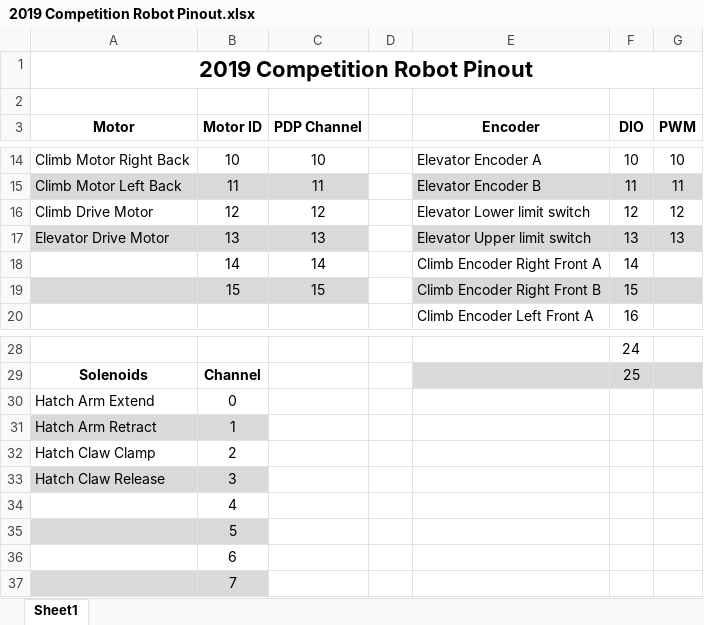
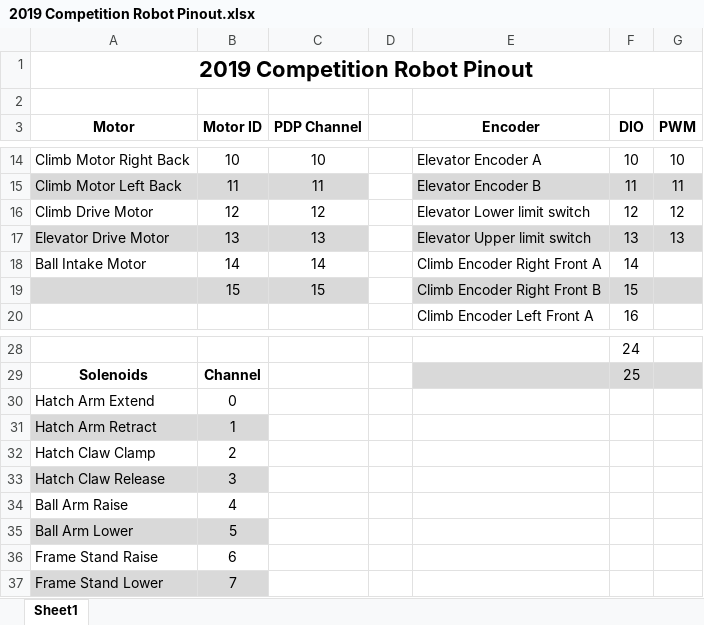
Before and after one commit to frc2081/2019-RobotCode, an Excel workbook: 2019 Competition Robot Pinout.xlsx, sheet Sheet1, drawn as a sheet; only a part is shown, gaps mark what is left out; values as stored, in another font and other column widths than the file's, no borders; the diff names each change by its address in the sheet, - before the commit and + after, or states it on an @@ line.

Commit message:
Updates solenoid channel assignments to match Robot Pinout.

```diff
--- a/2019 Competition Robot Pinout.xlsx (sheet Sheet1)
+++ b/2019 Competition Robot Pinout.xlsx (sheet Sheet1)
-A18 (Motor): (empty)
+A18 (Motor): Ball Intake Motor
-A34 (Motor): (empty)
+A34 (Motor): Ball Arm Raise
-A35 (Motor): (empty)
+A35 (Motor): Ball Arm Lower
-A36 (Motor): (empty)
+A36 (Motor): Frame Stand Raise
-A37 (Motor): (empty)
+A37 (Motor): Frame Stand Lower
```
Also changed, not shown: 3 other files.
